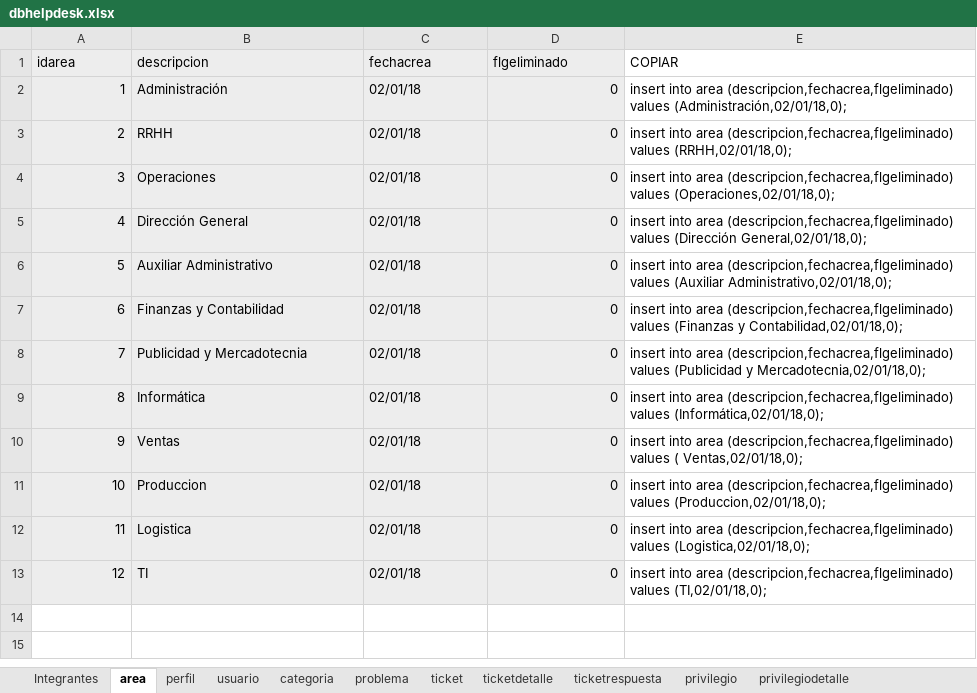
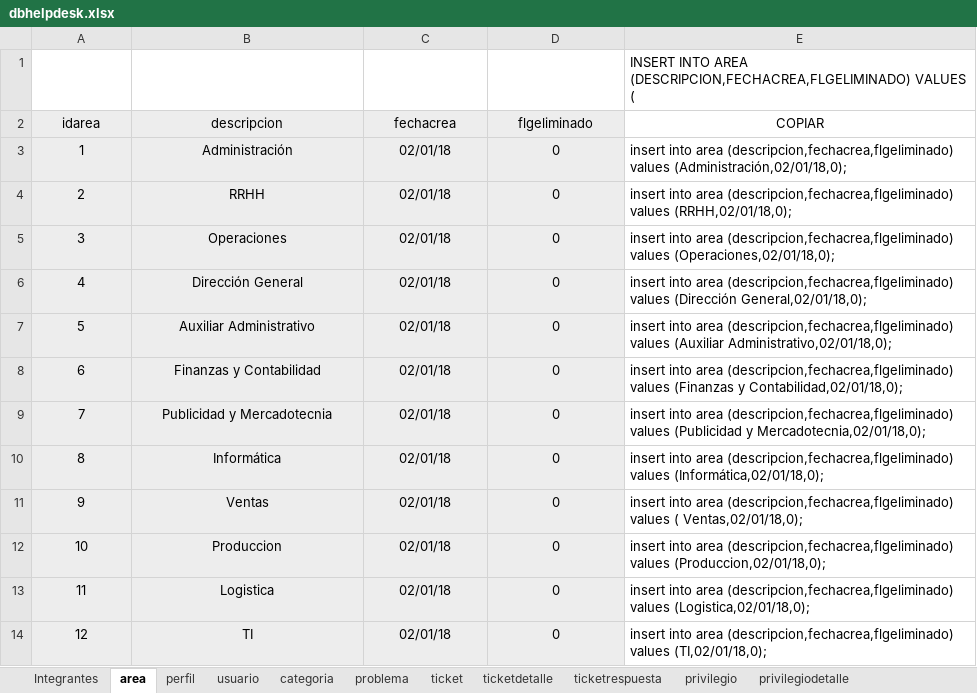
Before and after one commit to jdonaires/HelpDesk, an Excel workbook: Documentacion/Analisis/dbhelpdesk.xlsx, sheet area, drawn as a sheet; values as stored, in another font and other column widths than the file's, no borders; addresses are those after the commit; the diff names each change by its address in the sheet, - before the commit and + after, or states it on an @@ line.

```diff
--- a/Documentacion/Analisis/dbhelpdesk.xlsx (sheet area)
+++ b/Documentacion/Analisis/dbhelpdesk.xlsx (sheet area)
+row 1:  |  |  |  | INSERT INTO AREA (DESCRIPCION,FECHACREA,FLGELIMINADO) VALUES (
-A2:E2 alignment: left
+A2:E2 alignment: center
-A3:A14 alignment: right
+A3:A14 alignment: center
-B3:C14 alignment: left
+B3:C14 alignment: center
-D3:D14 alignment: right
+D3:D14 alignment: center
```
Also changed, not shown: formulas that keep their value, 1 other file.
